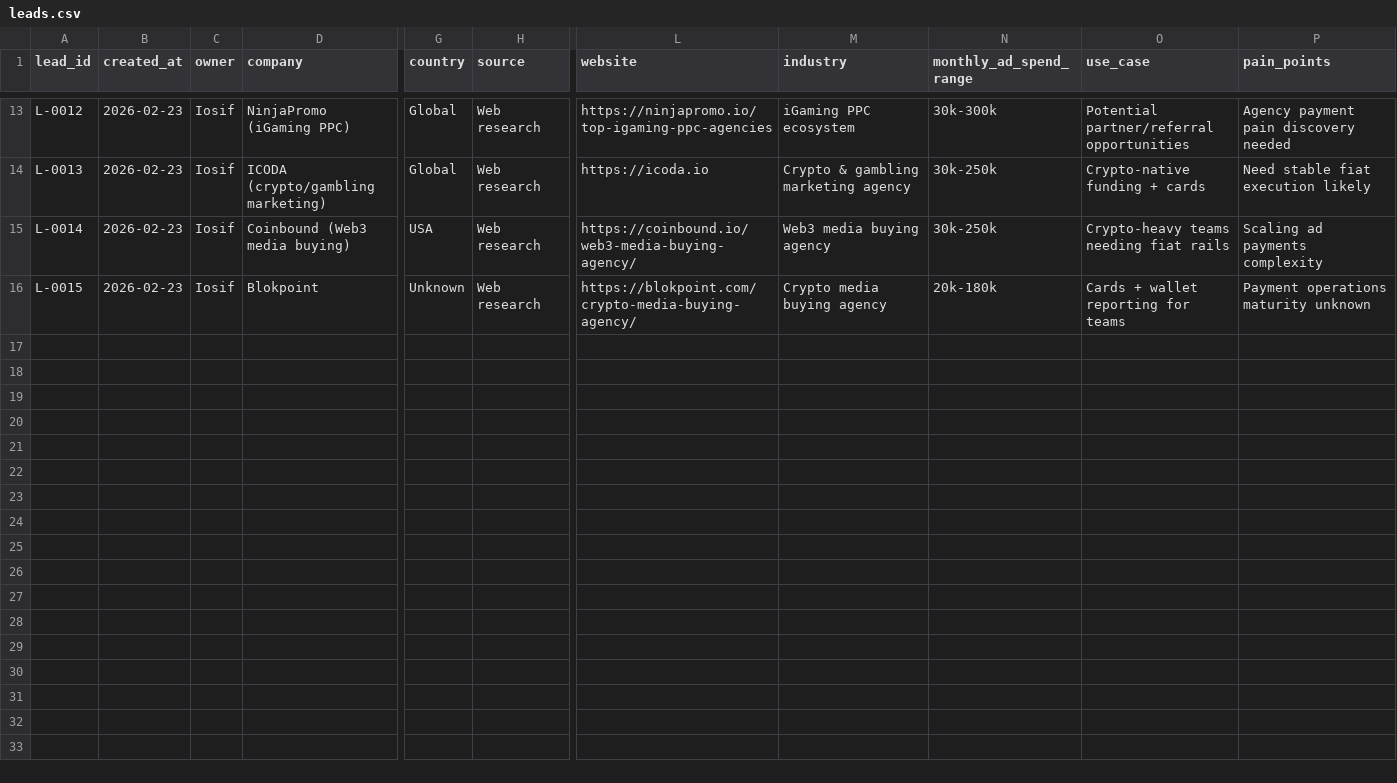
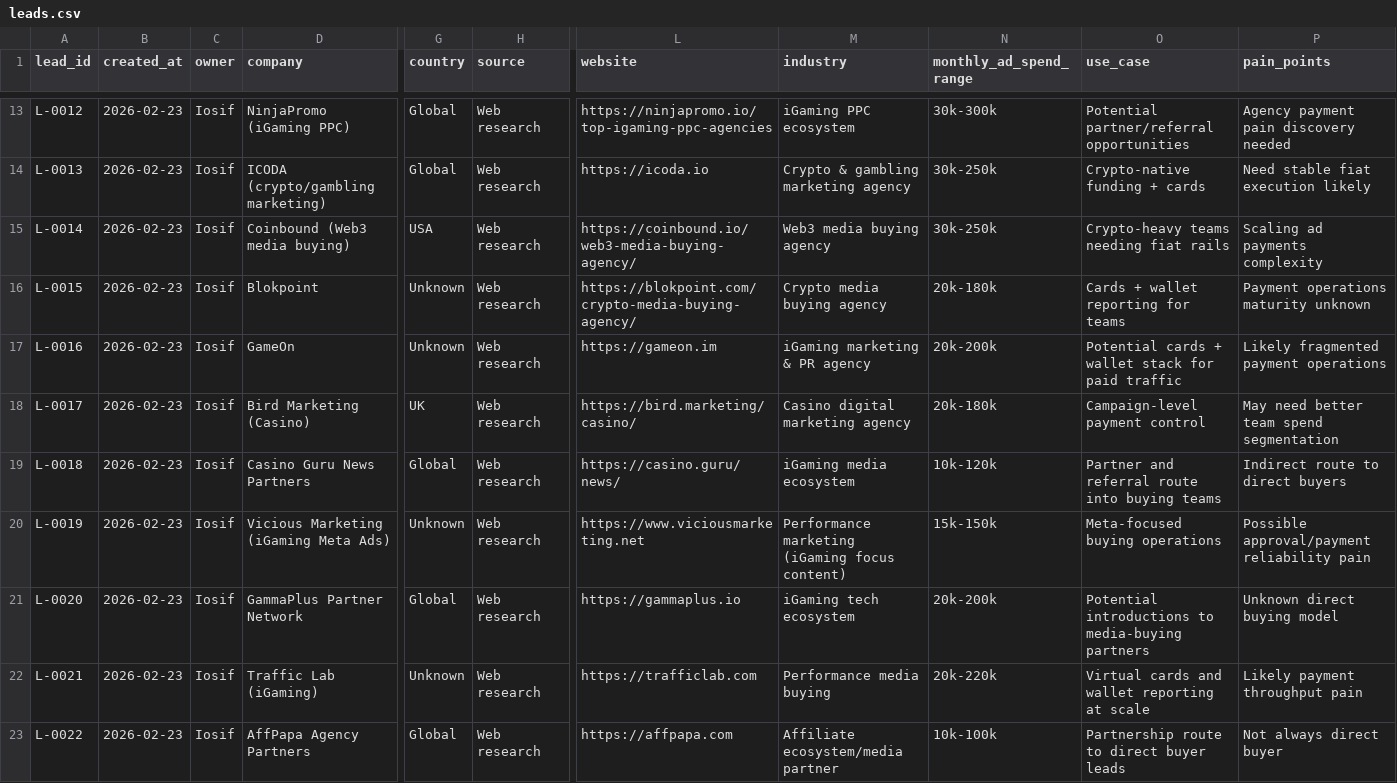
Before and after one commit to iosifgarstea-ai/pp-control-room, a CSV file: leads.csv, drawn as a sheet; only a part is shown, gaps mark what is left out; rows hold the shown columns only; the diff names each change by its address in the sheet, - before the commit and + after, or states it on an @@ line.

Commit message:
Add 7 new leads and enrich decision-maker mapping

```diff
--- a/leads.csv
+++ b/leads.csv
+row 17: L-0016 | 2026-02-23 | Iosif | GameOn | Unknown | Web research | https://gameon.im | iGaming marketing & PR agency | 20k-200k | Potential cards + wallet stack for paid traffic | Likely fragmented payment operations
+row 18: L-0017 | 2026-02-23 | Iosif | Bird Marketing (Casino) | UK | Web research | https://bird.marketing/casino/ | Casino digital marketing agency | 20k-180k | Campaign-level payment control | May need better team spend segmentation
+row 19: L-0018 | 2026-02-23 | Iosif | Casino Guru News Partners | Global | Web research | https://casino.guru/news/ | iGaming media ecosystem | 10k-120k | Partner and referral route into buying teams | Indirect route to direct buyers
+row 20: L-0019 | 2026-02-23 | Iosif | Vicious Marketing (iGaming Meta Ads) | Unknown | Web research | https://www.viciousmarketing.net | Performance marketing (iGaming focus content) | 15k-150k | Meta-focused buying operations | Possible approval/payment reliability pain
+row 21: L-0020 | 2026-02-23 | Iosif | GammaPlus Partner Network | Global | Web research | https://gammaplus.io | iGaming tech ecosystem | 20k-200k | Potential introductions to media-buying partners | Unknown direct buying model
+row 22: L-0021 | 2026-02-23 | Iosif | Traffic Lab (iGaming) | Unknown | Web research | https://trafficlab.com | Performance media buying | 20k-220k | Virtual cards and wallet reporting at scale | Likely payment throughput pain
+row 23: L-0022 | 2026-02-23 | Iosif | AffPapa Agency Partners | Global | Web research | https://affpapa.com | Affiliate ecosystem/media partner | 10k-100k | Partnership route to direct buyer leads | Not always direct buyer
```
Also changed, not shown: decision-makers.csv, targeted-companies.csv, 1 other file.
